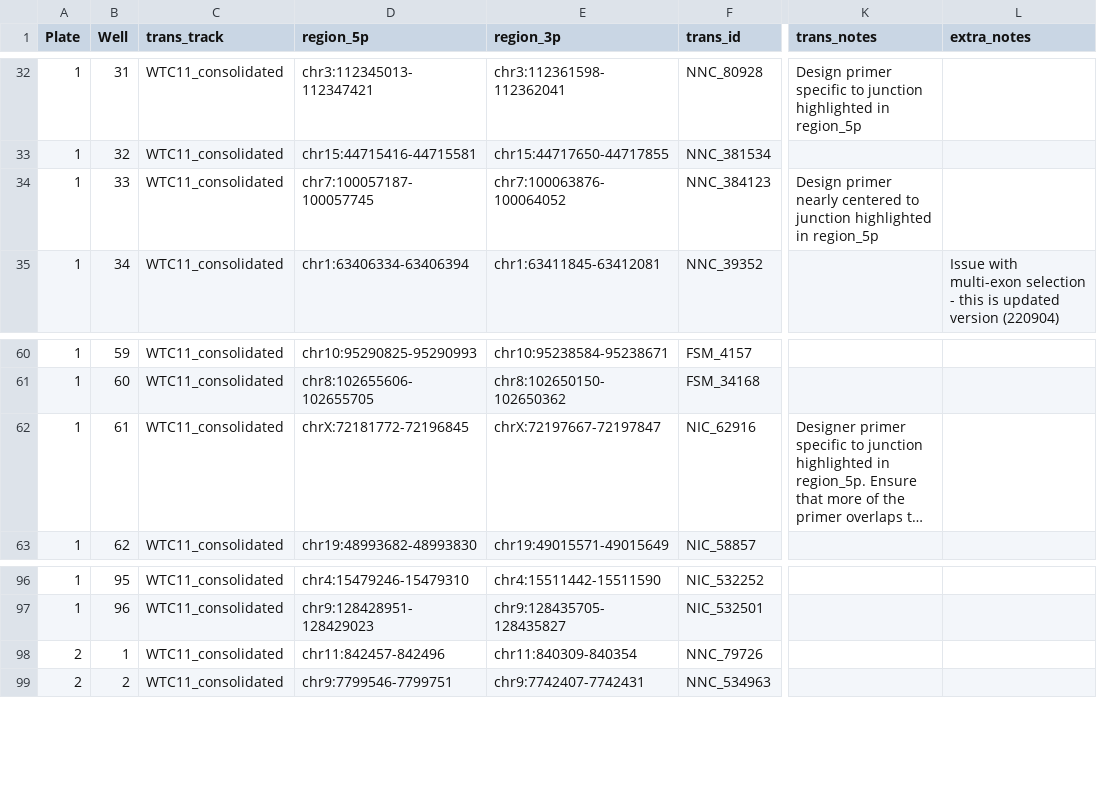
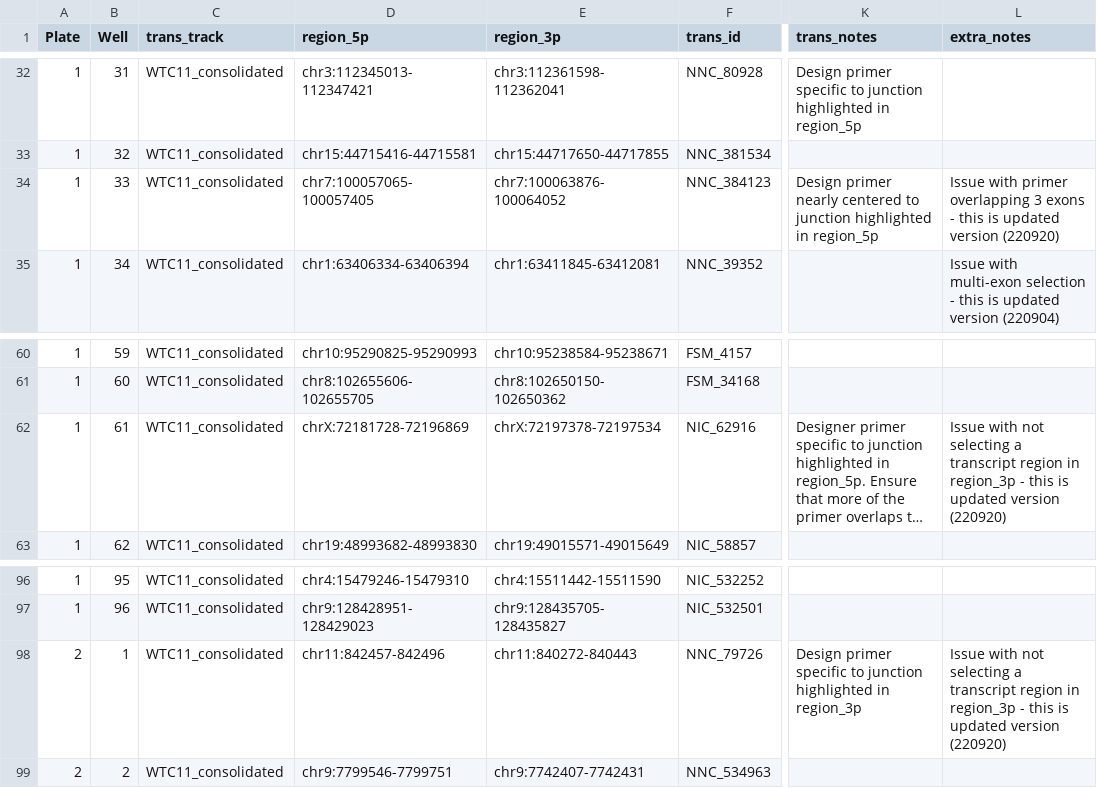
Before and after one commit to LRGASP/primer-design, a TSV file: runs/hg38/specs/human_target_primers.2022-09-15.tsv, drawn as a sheet; only a part is shown, gaps mark what is left out; long unchanged cells end in …; the diff names each change by its address in the sheet, - before the commit and + after, or states it on an @@ line.

Commit message:
fixed human targetrs

```diff
--- a/runs/hg38/specs/human_target_primers.2022-09-15.tsv
+++ b/runs/hg38/specs/human_target_primers.2022-09-15.tsv
-D34 (region_5p): chr7:100057187-100057745
+D34 (region_5p): chr7:100057065-100057405
-L34 (extra_notes): (empty)
+L34 (extra_notes): Issue with primer overlapping 3 exons - this is updated version (220920)
-D62 (region_5p): chrX:72181772-72196845
+D62 (region_5p): chrX:72181728-72196869
-E62 (region_3p): chrX:72197667-72197847
+E62 (region_3p): chrX:72197378-72197534
-L62 (extra_notes): (empty)
+L62 (extra_notes): Issue with not selecting a transcript region in region_3p - this is updated version (220920)
-E98 (region_3p): chr11:840309-840354
+E98 (region_3p): chr11:840272-840443
-K98 (trans_notes): (empty)
+K98 (trans_notes): Design primer specific to junction highlighted in region_3p
-L98 (extra_notes): (empty)
+L98 (extra_notes): Issue with not selecting a transcript region in region_3p - this is updated version (220920)
```
